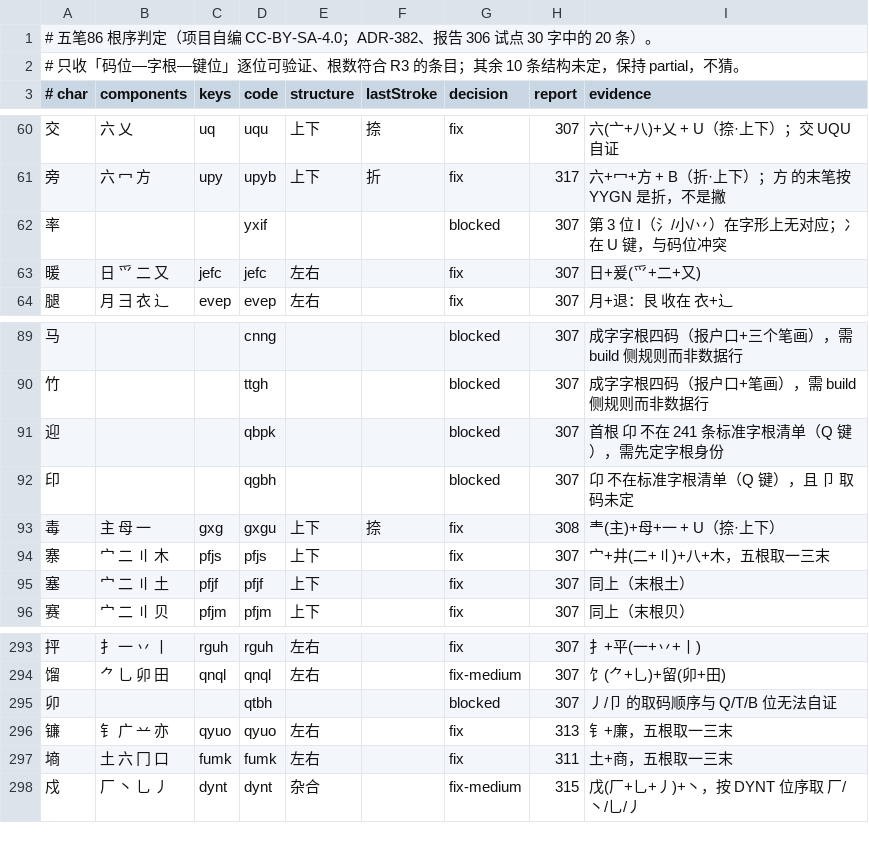
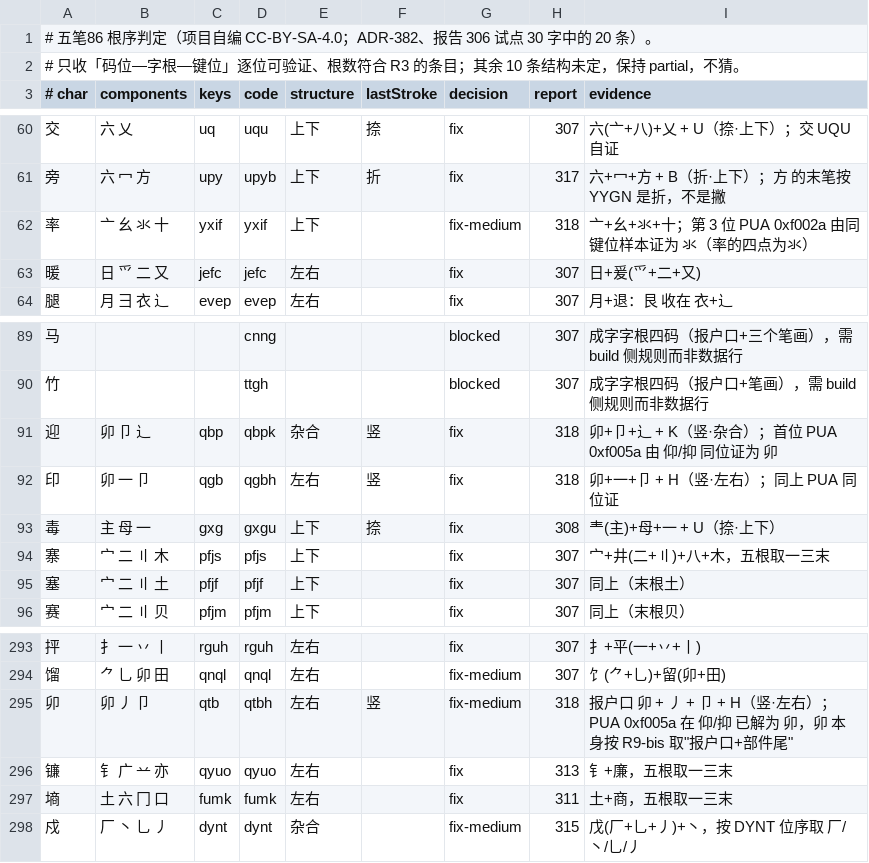
Before and after one commit to EasyIndie/EasyInputMethod, a TSV file: data/learning/wubi86-root-order.tsv, drawn as a sheet; only a part is shown, gaps mark what is left out.

Commit message:
feat(b0): R9-bis for 成字字根 tails, PUA cross-evidence for 率/迎/印 (99.9%)
GB2312 L1 coverage 99.8% -> 99.9% (3,751 / 3,755, partial 3).

- ADR-383 / spec R9-bis: a radical-char's tail may be a sequence of standard
  components plus the recognition letter, not only stroke keys. 卯 QTBH uses
  it (报户口 卯 + 丿 + 卩 + H); every position is still key-aligned and the
  recognition letter still derives from 末笔×结构
- 迎/印 resolved by the PUA 0xf005a, which 仰 WQBH and 抑 RQBH (both full)
  already identify as 卯; 率 resolved by 0xf002a -> 氺 through same-slot
  samples (its four dots)
- 3 left: 酶 sgtu and 薛 awnu are code-table anomalies (documented with the
  codes our rules predict), 鼎 hndn needs a glyph for two PUAs that have no
  same-slot sample anywhere
- runtime 4,864 / 157, bundle L4 passes over 3,751 chars

Signed-off-by: wangzhizhou <824219521@qq.com>

```diff
--- a/data/learning/wubi86-root-order.tsv
+++ b/data/learning/wubi86-root-order.tsv
@@ -61,3 +61,3 @@
 旁	六 冖 方	upy	upyb	上下	折	fix	317	六+冖+方 + B（折·上下）；方 的末笔按 YYGN 是折，不是撇
-率			yxif			blocked	307	第 3 位 I（氵/小/丷）在字形上无对应；冫 在 U 键，与码位冲突
+率	亠 幺 氺 十	yxif	yxif	上下		fix-medium	318	亠+幺+氺+十；第 3 位 PUA 0xf002a 由同键位样本证为 氺（率的四点为氺）
 暖	日 爫 二 又	jefc	jefc	左右		fix	307	日+爰(爫+二+又)
@@ -90,4 +90,4 @@
 竹			ttgh			blocked	307	成字字根四码（报户口+笔画），需 build 侧规则而非数据行
-迎			qbpk			blocked	307	首根 卬 不在 241 条标准字根清单（Q 键），需先定字根身份
-印			qgbh			blocked	307	卬 不在标准字根清单（Q 键），且 卩 取码未定
+迎	卯 卩 辶	qbp	qbpk	杂合	竖	fix	318	卯+卩+辶 + K（竖·杂合）；首位 PUA 0xf005a 由 仰/抑 同位证为 卯
+印	卯 一 卩	qgb	qgbh	左右	竖	fix	318	卯+一+卩 + H（竖·左右）；同上 PUA 同位证
 毒	主 母 一	gxg	gxgu	上下	捺	fix	308	龶(主)+母+一 + U（捺·上下）
@@ -294,3 +294,3 @@
 馏	⺈ 乚 卯 田	qnql	qnql	左右		fix-medium	307	饣(⺈+乚)+留(卯+田)
-卯			qtbh			blocked	307	丿/卩 的取码顺序与 Q/T/B 位无法自证
+卯	卯 丿 卩	qtb	qtbh	左右	竖	fix-medium	318	报户口 卯 + 丿 + 卩 + H（竖·左右）；PUA 0xf005a 在 仰/抑 已解为 卯，卯 本身按 R9-bis 取"报户口+部件尾"
 镰	钅 广 䒑 亦	qyuo	qyuo	左右		fix	313	钅+廉，五根取一三末
```
Also changed, not shown: data/generated/B0-runtime.tsv, 12 other files.
